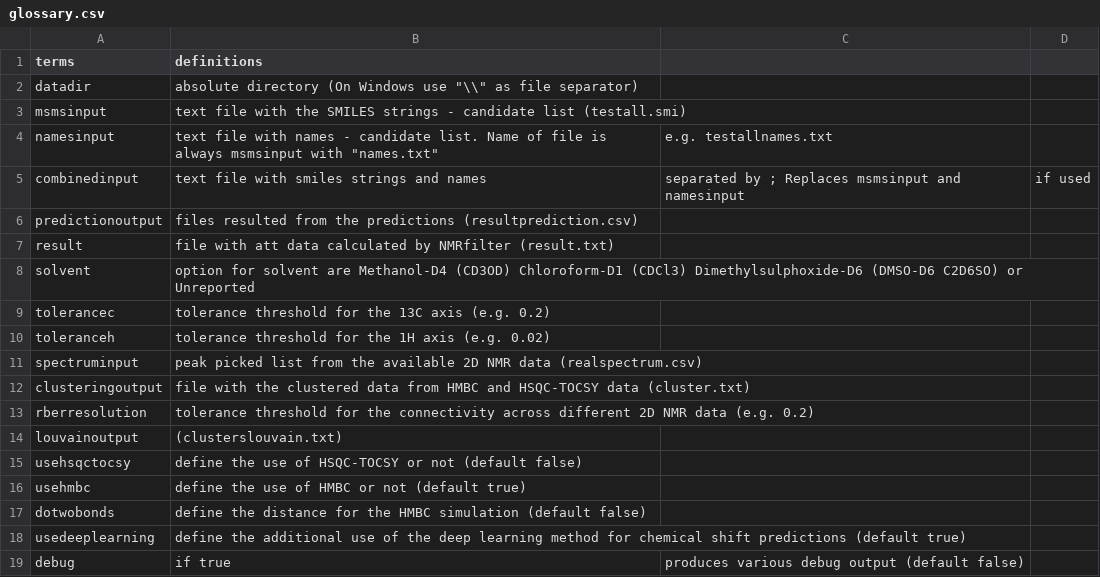
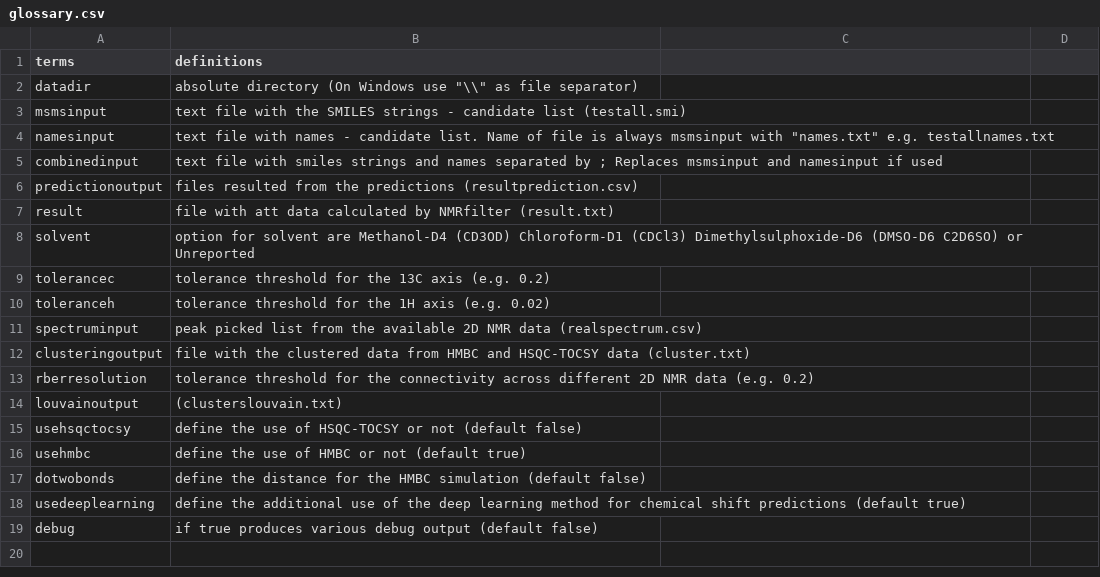
Before and after one commit to stefhk3/nmrfilter, a CSV file: glossary.csv, drawn as a sheet.

Commit message:
bugfix

```diff
--- a/glossary.csv
+++ b/glossary.csv
@@ -3,4 +3,4 @@ datadir, absolute directory  (On Windows use "\\" as file separator)
 msmsinput, text file with the SMILES strings - candidate list (testall.smi)
-namesinput, text file with names - candidate list. Name of file is always msmsinput with "names.txt", e.g. testallnames.txt
-combinedinput, text file with smiles strings and names, separated by ; Replaces msmsinput and namesinput, if used
+namesinput, text file with names - candidate list. Name of file is always msmsinput with "names.txt" e.g. testallnames.txt
+combinedinput, text file with smiles strings and names separated by ; Replaces msmsinput and namesinput if used
 predictionoutput, files resulted from the predictions (resultprediction.csv)
@@ -18,2 +18,2 @@ dotwobonds, define the distance for the HMBC simulation (default false)
 usedeeplearning, define the additional use of the deep learning method for chemical shift predictions (default true)
-debug, if true, produces various debug output (default false)
+debug, if true produces various debug output (default false)
```
